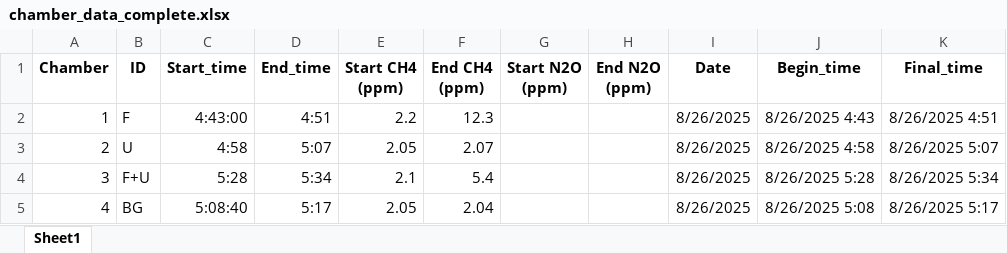
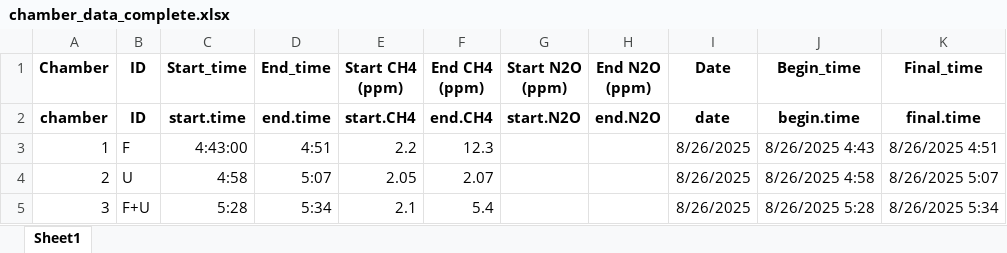
Before and after one commit to Lorenzo281298/Static-Chambers-Aeris-Data, an Excel workbook: chamber_data_complete.xlsx, sheet Sheet1, drawn as a sheet; only a part is shown; the shorter side is filled out with more unchanged rows; values as stored, in another font and other column widths than the file's, no borders; the diff names each change by its address in the sheet, - before the commit and + after, or states it on an @@ line.

Commit message:
Adding header for work in R in 'chambers' data

```diff
--- a/chamber_data_complete.xlsx (sheet Sheet1)
+++ b/chamber_data_complete.xlsx (sheet Sheet1)
+row 2: chamber | ID | start.time | end.time | start.CH4 | end.CH4 | start.N2O | end.N2O | date | begin.time | final.time
```
